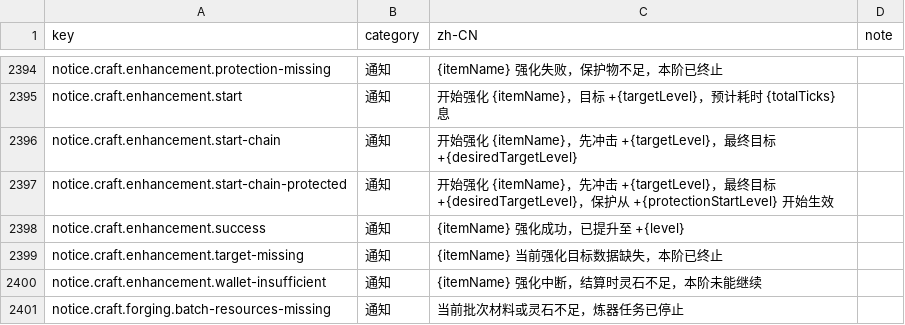
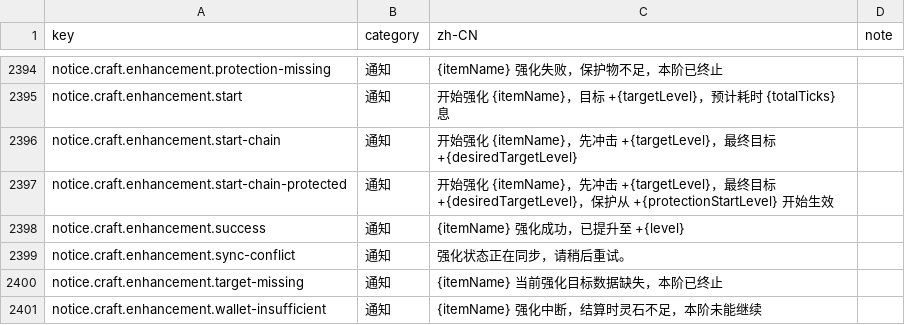
Before and after one commit to fruktoguo/daojie-yusheng, a CSV file: packages/client/src/content/i18n/zh-CN.csv, drawn as a sheet; only a part is shown, gaps mark what is left out; the shorter side is filled out with more unchanged rows; the diff names each change by its address in the sheet, - before the commit and + after, or states it on an @@ line.

```diff
--- a/packages/client/src/content/i18n/zh-CN.csv
+++ b/packages/client/src/content/i18n/zh-CN.csv
+row 2399: notice.craft.enhancement.sync-conflict | 通知 | 强化状态正在同步，请稍后重试。
```
Also changed, not shown: 3 other files.
